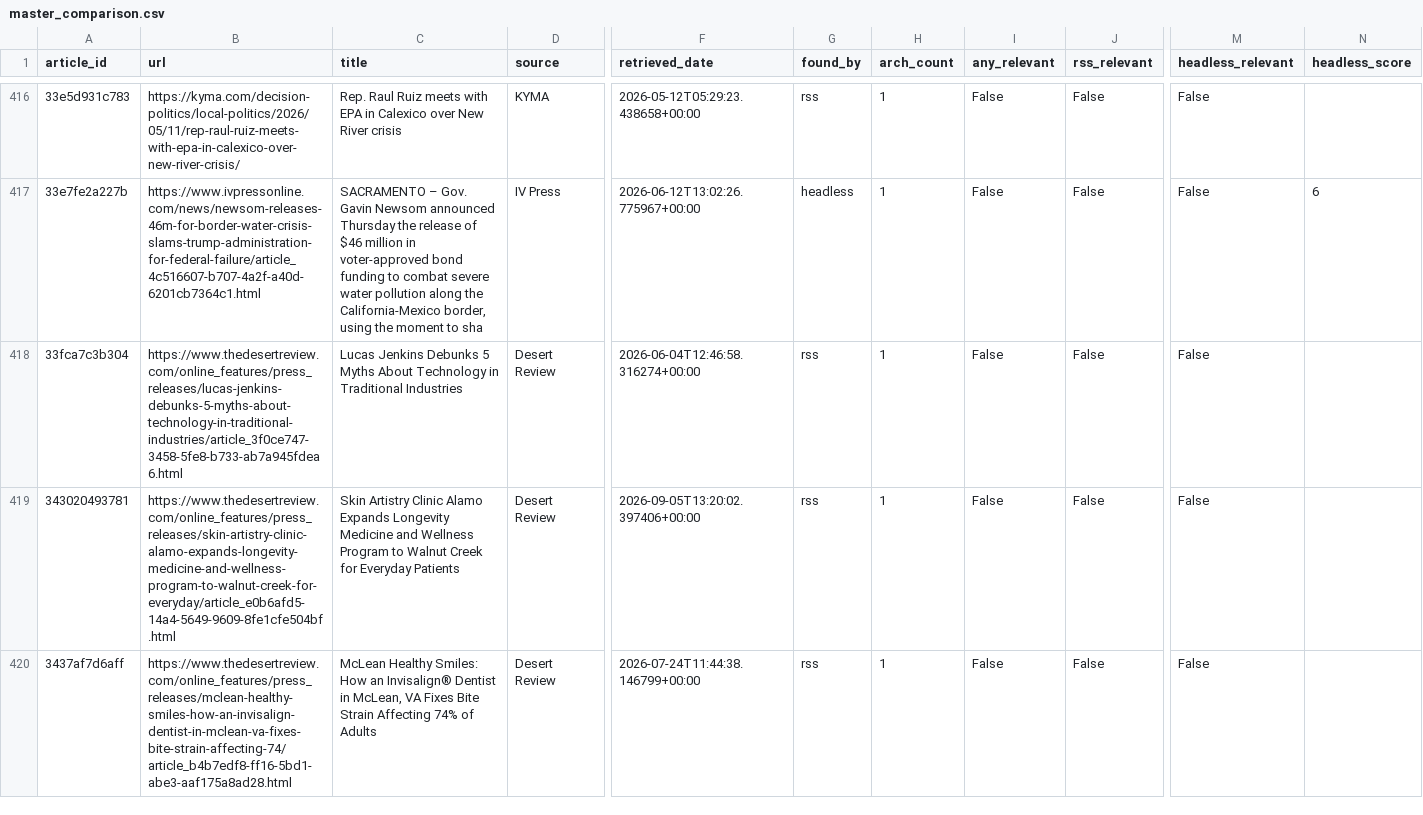
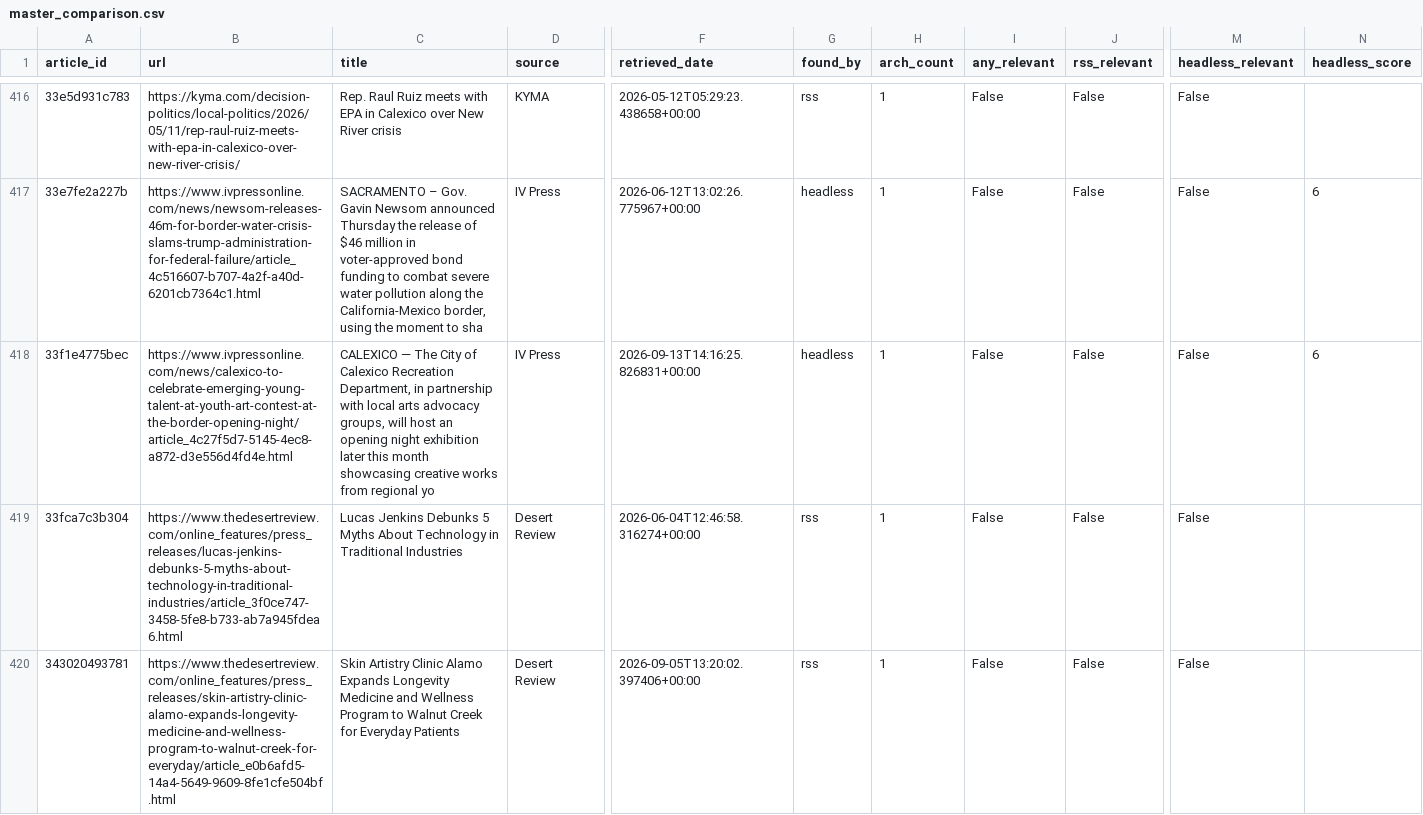
Before and after one commit to theaenache/4branch-iv-heatwatch, a CSV file: data/master_comparison.csv, drawn as a sheet; only a part is shown, gaps mark what is left out; the shorter side is filled out with more unchanged rows; rows hold the shown columns only; the diff covers the shown part only; the diff names each change by its address in the sheet, - before the commit and + after, or states it on an @@ line.

```diff
--- a/data/master_comparison.csv
+++ b/data/master_comparison.csv
+row 418: 33f1e4775bec | https://www.ivpressonline.com/news/calexico-to-celebrate-emerging-young-talent-at-youth-art-contest-at-the-border-opening-night/article_4c27f5d7-5145-4ec8-a872-d3e556d4fd4e.html | CALEXICO — The City of Calexico Recreation Department, in partnership with local arts advocacy groups, will host an opening night exhibition later this month showcasing creative works from regional yo | IV Press | 2026-09-13T14:16:25.826831+00:00 | headless | 1 | False | False | False | 6
```
Also changed, not shown: 3 added rows and 10 edited cells elsewhere in this file, data/headless_scored.csv.
